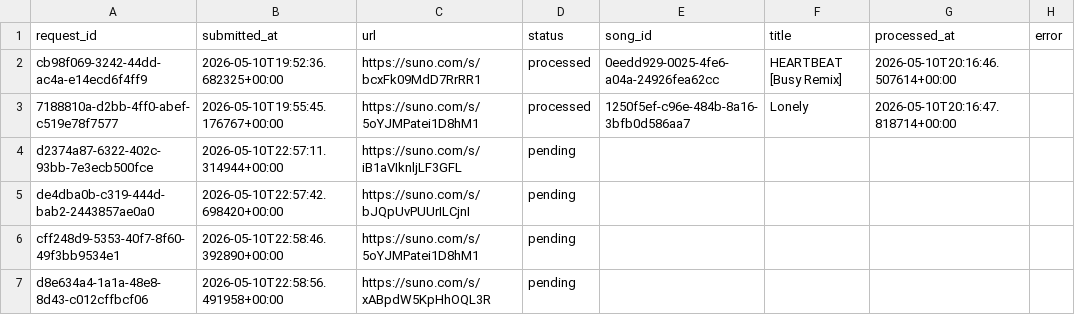
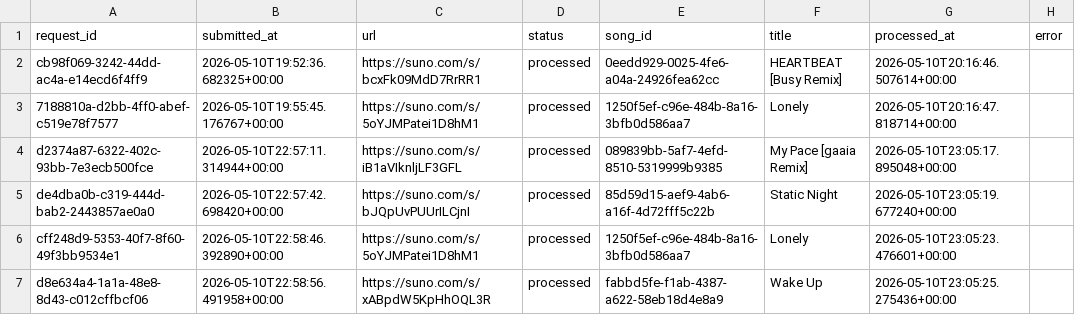
Before and after one commit to Busy-studio/sunotrending, a CSV file: data/manual_song_queue.csv, drawn as a sheet.

```diff
--- a/data/manual_song_queue.csv
+++ b/data/manual_song_queue.csv
@@ -3,5 +3,5 @@ cb98f069-3242-44dd-ac4a-e14ecd6f4ff9,2026-05-10T19:52:36.682325+00:00,https://su
 7188810a-d2bb-4ff0-abef-c519e78f7577,2026-05-10T19:55:45.176767+00:00,https://suno.com/s/5oYJMPatei1D8hM1,processed,1250f5ef-c96e-484b-8a16-3bfb0d586aa7,Lonely,2026-05-10T20:16:47.818714+00:00,
-d2374a87-6322-402c-93bb-7e3ecb500fce,2026-05-10T22:57:11.314944+00:00,https://suno.com/s/iB1aVIknljLF3GFL,pending,,,,
-de4dba0b-c319-444d-bab2-2443857ae0a0,2026-05-10T22:57:42.698420+00:00,https://suno.com/s/bJQpUvPUUrILCjnI,pending,,,,
-cff248d9-5353-40f7-8f60-49f3bb9534e1,2026-05-10T22:58:46.392890+00:00,https://suno.com/s/5oYJMPatei1D8hM1,pending,,,,
-d8e634a4-1a1a-48e8-8d43-c012cffbcf06,2026-05-10T22:58:56.491958+00:00,https://suno.com/s/xABpdW5KpHhOQL3R,pending,,,,
+d2374a87-6322-402c-93bb-7e3ecb500fce,2026-05-10T22:57:11.314944+00:00,https://suno.com/s/iB1aVIknljLF3GFL,processed,089839bb-5af7-4efd-8510-5319999b9385,My Pace [gaaia Remix],2026-05-10T23:05:17.895048+00:00,
+de4dba0b-c319-444d-bab2-2443857ae0a0,2026-05-10T22:57:42.698420+00:00,https://suno.com/s/bJQpUvPUUrILCjnI,processed,85d59d15-aef9-4ab6-a16f-4d72fff5c22b,Static Night,2026-05-10T23:05:19.677240+00:00,
+cff248d9-5353-40f7-8f60-49f3bb9534e1,2026-05-10T22:58:46.392890+00:00,https://suno.com/s/5oYJMPatei1D8hM1,processed,1250f5ef-c96e-484b-8a16-3bfb0d586aa7,Lonely,2026-05-10T23:05:23.476601+00:00,
+d8e634a4-1a1a-48e8-8d43-c012cffbcf06,2026-05-10T22:58:56.491958+00:00,https://suno.com/s/xABpdW5KpHhOQL3R,processed,fabbd5fe-f1ab-4387-a622-58eb18d4e8a9,Wake Up,2026-05-10T23:05:25.275436+00:00,
```
Also changed, not shown: 2 other files.
